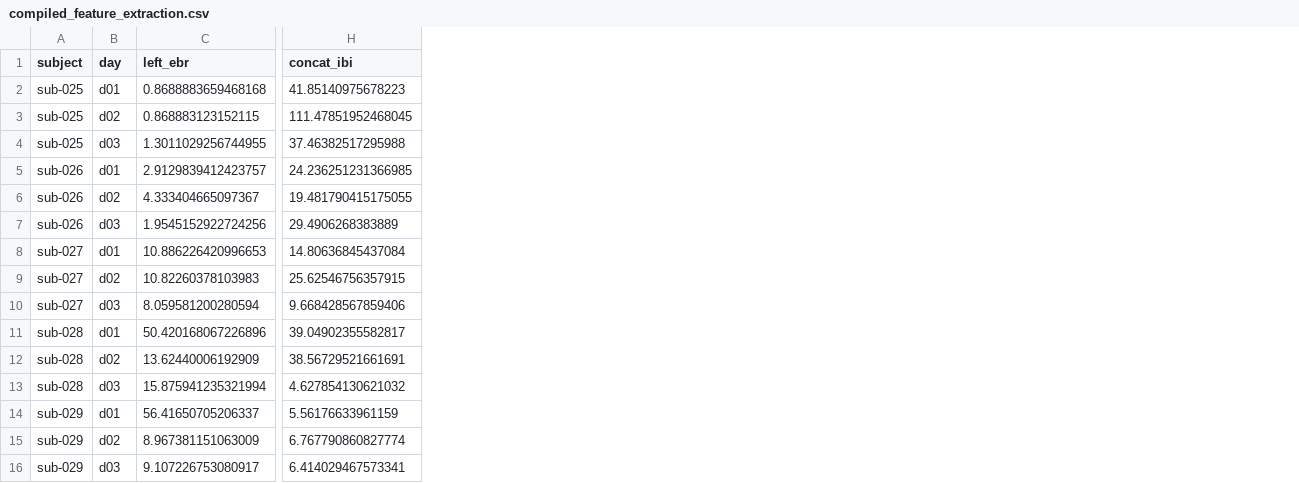
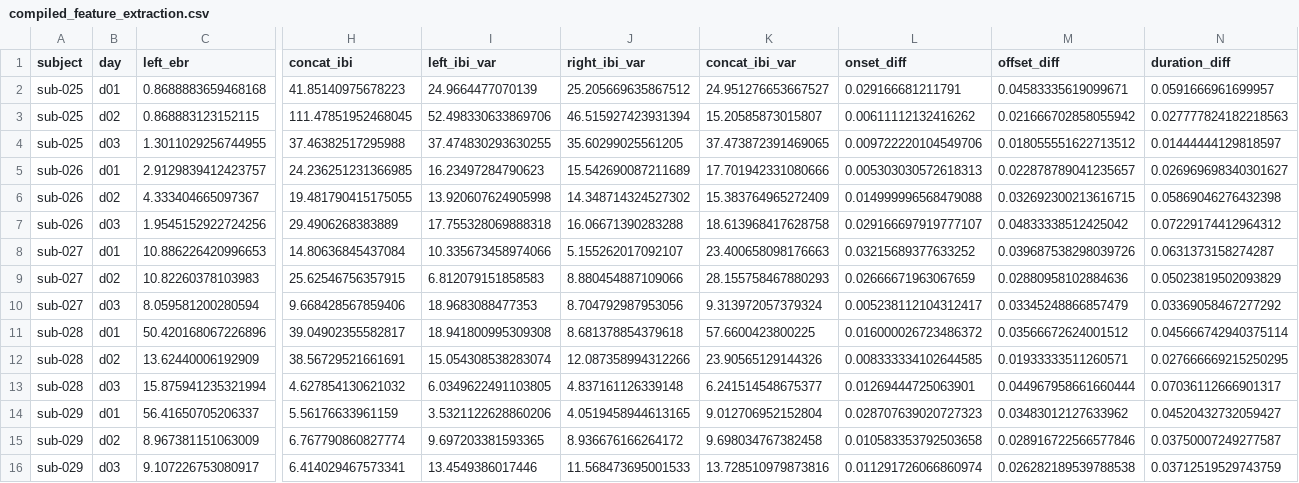
Before and after one commit to andreac0ntreras/Blink-Detection-Algorithm, a CSV file: output/features/compiled_feature_extraction.csv, drawn as a sheet; only a part is shown, gaps mark what is left out; the diff names each change by its address in the sheet, - before the commit and + after, or states it on an @@ line.

Commit message:
edited to include six new in feature extraction CSV

```diff
--- a/output/features/compiled_feature_extraction.csv
+++ b/output/features/compiled_feature_extraction.csv
+column I (left_ibi_var), rows 2-16: 24.9664477070139 | 52.498330633869706 | 37.474830293630255 | 16.23497284790623 | 13.920607624905998 | 17.755328069888318 | 10.335673458974066 | 6.812079151858583 | 18.9683088477353 | 18.941800995309308 | 15.054308538283074 | 6.0349622491103805 | 3.5321122628860206 | 9.697203381593365 | 13.4549386017446
+column J (right_ibi_var), rows 2-16: 25.205669635867512 | 46.515927423931394 | 35.60299025561205 | 15.542690087211689 | 14.348714324527302 | 16.06671390283288 | 5.155262017092107 | 8.880454887109066 | 8.704792987953056 | 8.681378854379618 | 12.087358994312266 | 4.837161126339148 | 4.0519458944613165 | 8.936676166264172 | 11.568473695001533
+column K (concat_ibi_var), rows 2-16: 24.951276653667527 | 15.20585873015807 | 37.473872391469065 | 17.701942331080666 | 15.383764965272409 | 18.613968417628758 | 23.400658098176663 | 28.155758467880293 | 9.313972057379324 | 57.6600423800225 | 23.90565129144326 | 6.241514548675377 | 9.012706952152804 | 9.698034767382458 | 13.728510979873816
+column L (onset_diff), rows 2-16: 0.029166681211791 | 0.00611112132416262 | 0.009722220104549706 | 0.005303030572618313 | 0.014999996568479088 | 0.029166697919777107 | 0.03215689377633252 | 0.02666671963067659 | 0.005238112104312417 | 0.016000026723486372 | 0.008333334102644585 | 0.01269444725063901 | 0.028707639020727323 | 0.010583353792503658 | 0.011291726066860974
+column M (offset_diff), rows 2-16: 0.04583335619099671 | 0.021666702858055942 | 0.018055551622713512 | 0.022878789041235657 | 0.032692300213616715 | 0.04833338512425042 | 0.039687538298039726 | 0.02880958102884636 | 0.03345248866857479 | 0.03566672624001512 | 0.01933333511260571 | 0.044967958661660444 | 0.03483012127633962 | 0.028916722566577846 | 0.026282189539788538
+column N (duration_diff), rows 2-16: 0.0591666961699957 | 0.027777824182218563 | 0.01444444129818597 | 0.026969698340301627 | 0.05869046276432398 | 0.07229174412964312 | 0.0631373158274287 | 0.05023819502093829 | 0.03369058467277292 | 0.045666742940375114 | 0.027666669215250295 | 0.07036112666901317 | 0.04520432732059427 | 0.03750007249277587 | 0.03712519529743759
```
